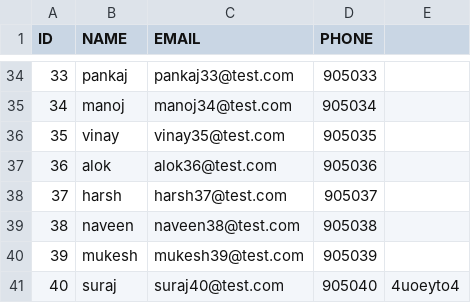
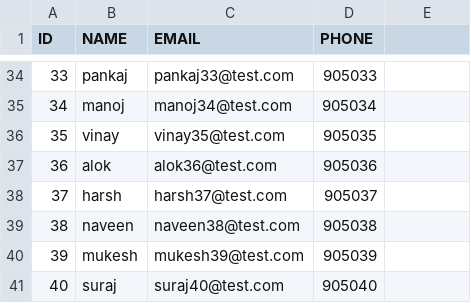
Before and after one commit to aniketvishe/poc-db-liquibase, a CSV file: scripts/new_file.csv, drawn as a sheet; only a part is shown, gaps mark what is left out.

Commit message:
added test data

```diff
--- a/scripts/new_file.csv
+++ b/scripts/new_file.csv
@@ -40,2 +40,2 @@ ID,NAME,EMAIL,PHONE
 39,mukesh,mukesh39@test.com,905039
-40,suraj,suraj40@test.com,905040,4uoeyto4
+40,suraj,suraj40@test.com,905040
```
